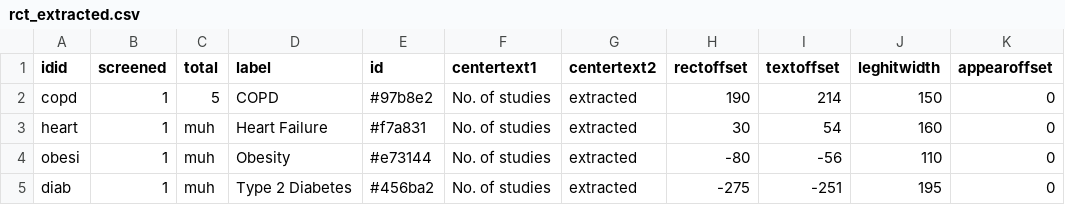
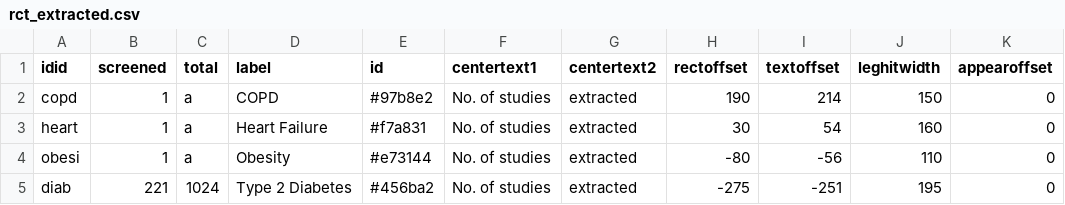
Before and after one commit to compar-eu/infograph, a CSV file: rct_extracted.csv, drawn as a sheet.

Commit message:
Update rct_extracted.csv

```diff
--- a/rct_extracted.csv
+++ b/rct_extracted.csv
@@ -1,5 +1,5 @@
 idid,screened,total,label,id,centertext1,centertext2,rectoffset,textoffset,leghitwidth,appearoffset
-copd,1,5,COPD,#97b8e2,No. of studies,extracted,190,214,150,0
-heart,1,muh,Heart Failure,#f7a831,No. of studies,extracted,30,54,160,0
-obesi,1,muh,Obesity,#e73144,No. of studies,extracted,-80,-56,110,0
-diab,1,muh,Type 2 Diabetes,#456ba2,No. of studies,extracted,-275,-251,195,0
+copd,1,a,COPD,#97b8e2,No. of studies,extracted,190,214,150,0
+heart,1,a,Heart Failure,#f7a831,No. of studies,extracted,30,54,160,0
+obesi,1,a,Obesity,#e73144,No. of studies,extracted,-80,-56,110,0
+diab,221,1024,Type 2 Diabetes,#456ba2,No. of studies,extracted,-275,-251,195,0
```
